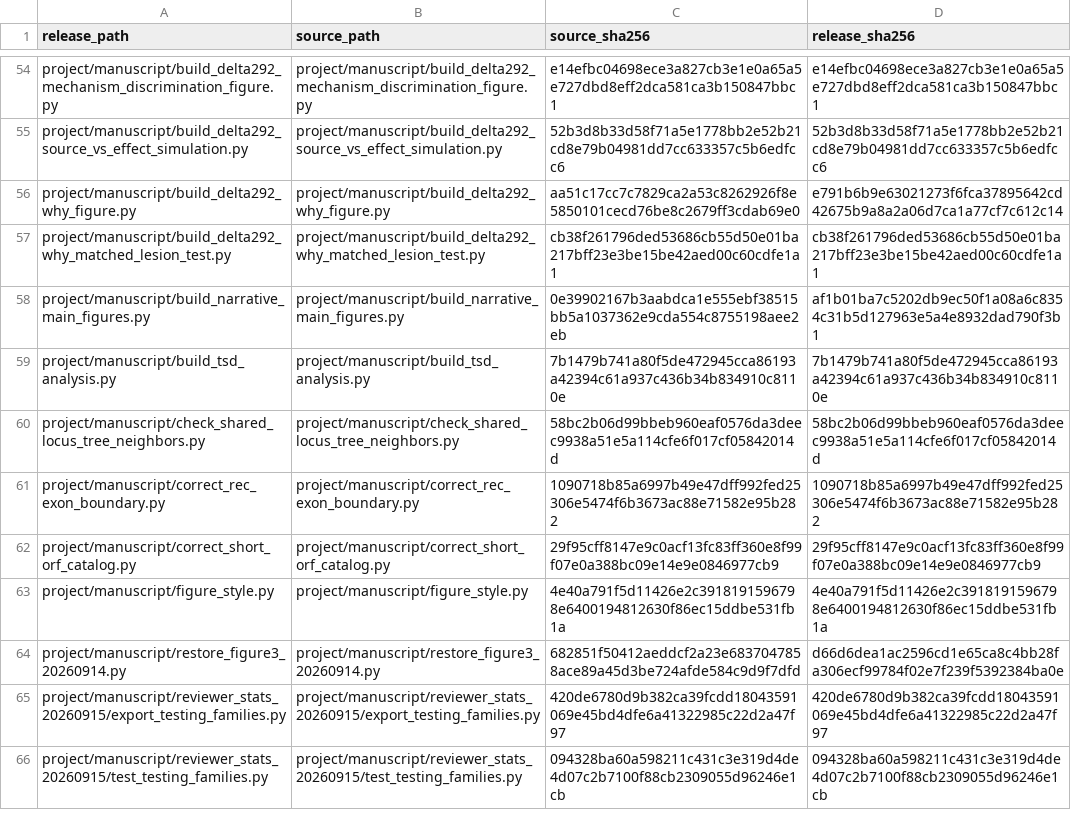
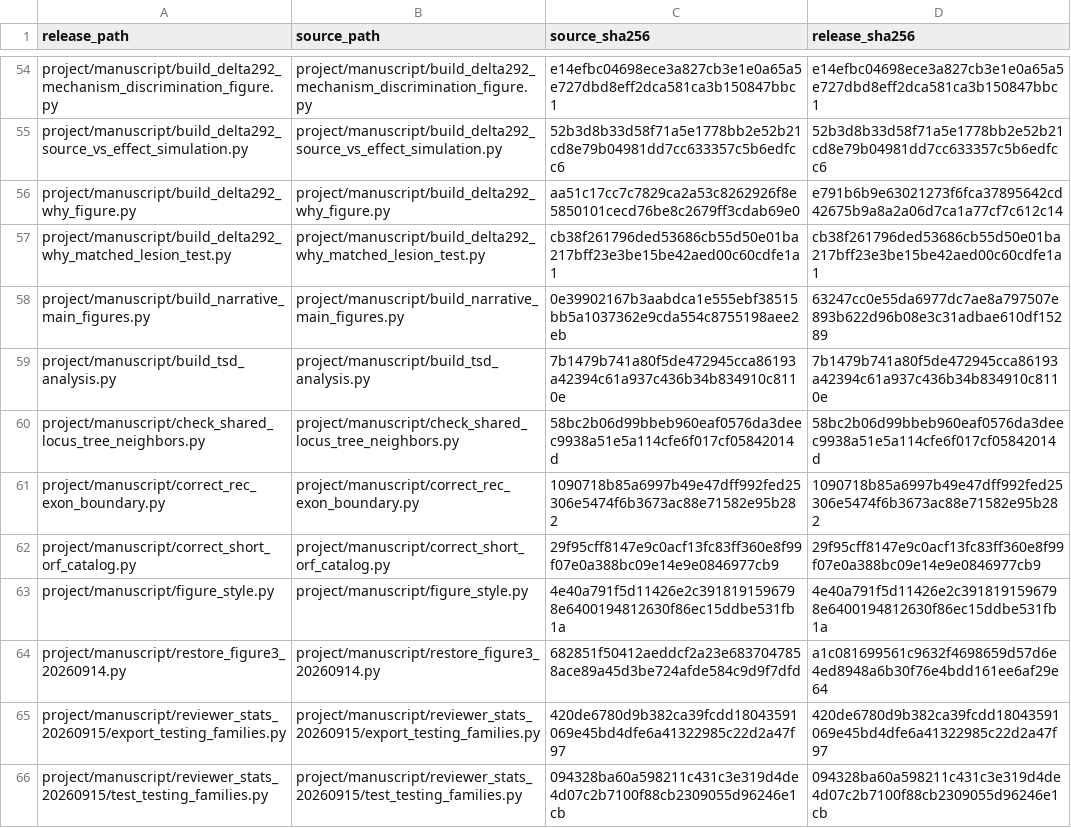
Before and after one commit to dmworstell/hml2-pangenome, a TSV file: source_inventory.tsv, drawn as a sheet; only a part is shown, gaps mark what is left out.

```diff
--- a/source_inventory.tsv
+++ b/source_inventory.tsv
@@ -57,3 +57,3 @@ project/manuscript/build_delta292_why_figure.py	project/manuscript/build_delta29
 project/manuscript/build_delta292_why_matched_lesion_test.py	project/manuscript/build_delta292_why_matched_lesion_test.py	cb38f261796ded53686cb55d50e01ba217bff23e3be15be42aed00c60cdfe1a1	cb38f261796ded53686cb55d50e01ba217bff23e3be15be42aed00c60cdfe1a1
-project/manuscript/build_narrative_main_figures.py	project/manuscript/build_narrative_main_figures.py	0e39902167b3aabdca1e555ebf38515bb5a1037362e9cda554c8755198aee2eb	af1b01ba7c5202db9ec50f1a08a6c8354c31b5d127963e5a4e8932dad790f3b1
+project/manuscript/build_narrative_main_figures.py	project/manuscript/build_narrative_main_figures.py	0e39902167b3aabdca1e555ebf38515bb5a1037362e9cda554c8755198aee2eb	63247cc0e55da6977dc7ae8a797507e893b622d96b08e3c31adbae610df15289
 project/manuscript/build_tsd_analysis.py	project/manuscript/build_tsd_analysis.py	7b1479b741a80f5de472945cca86193a42394c61a937c436b34b834910c8110e	7b1479b741a80f5de472945cca86193a42394c61a937c436b34b834910c8110e
@@ -63,3 +63,3 @@ project/manuscript/correct_short_orf_catalog.py	project/manuscript/correct_short
 project/manuscript/figure_style.py	project/manuscript/figure_style.py	4e40a791f5d11426e2c3918191596798e6400194812630f86ec15ddbe531fb1a	4e40a791f5d11426e2c3918191596798e6400194812630f86ec15ddbe531fb1a
-project/manuscript/restore_figure3_20260914.py	project/manuscript/restore_figure3_20260914.py	682851f50412aeddcf2a23e6837047858ace89a45d3be724afde584c9d9f7dfd	d66d6dea1ac2596cd1e65ca8c4bb28fa306ecf99784f02e7f239f5392384ba0e
+project/manuscript/restore_figure3_20260914.py	project/manuscript/restore_figure3_20260914.py	682851f50412aeddcf2a23e6837047858ace89a45d3be724afde584c9d9f7dfd	a1c081699561c9632f4698659d57d6e4ed8948a6b30f76e4bdd161ee6af29e64
 project/manuscript/reviewer_stats_20260915/export_testing_families.py	project/manuscript/reviewer_stats_20260915/export_testing_families.py	420de6780d9b382ca39fcdd18043591069e45bd4dfe6a41322985c22d2a47f97	420de6780d9b382ca39fcdd18043591069e45bd4dfe6a41322985c22d2a47f97
```
Also changed, not shown: release_manifest.tsv, 4 other files.
